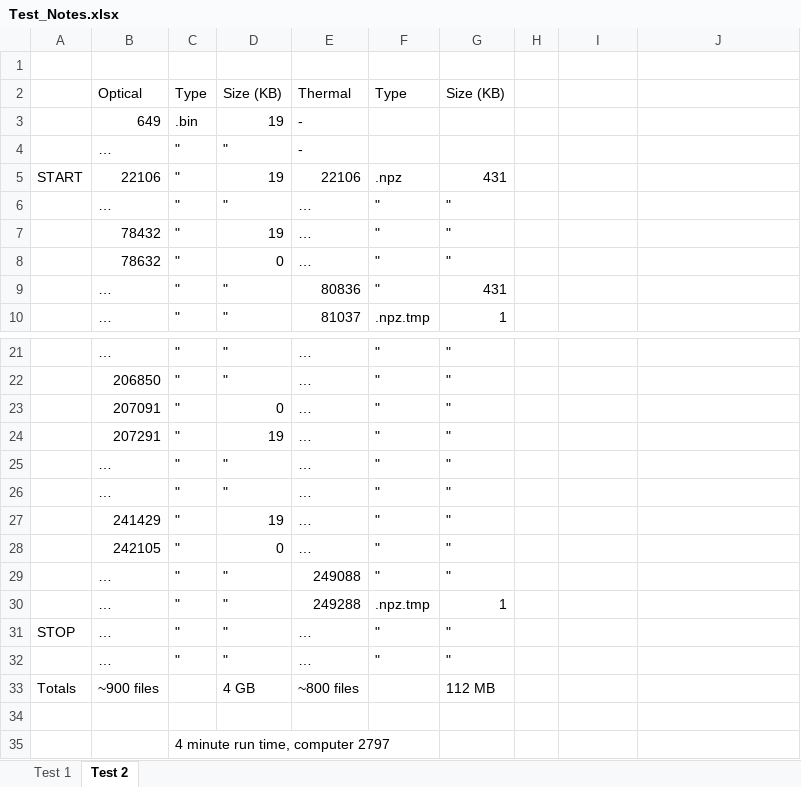
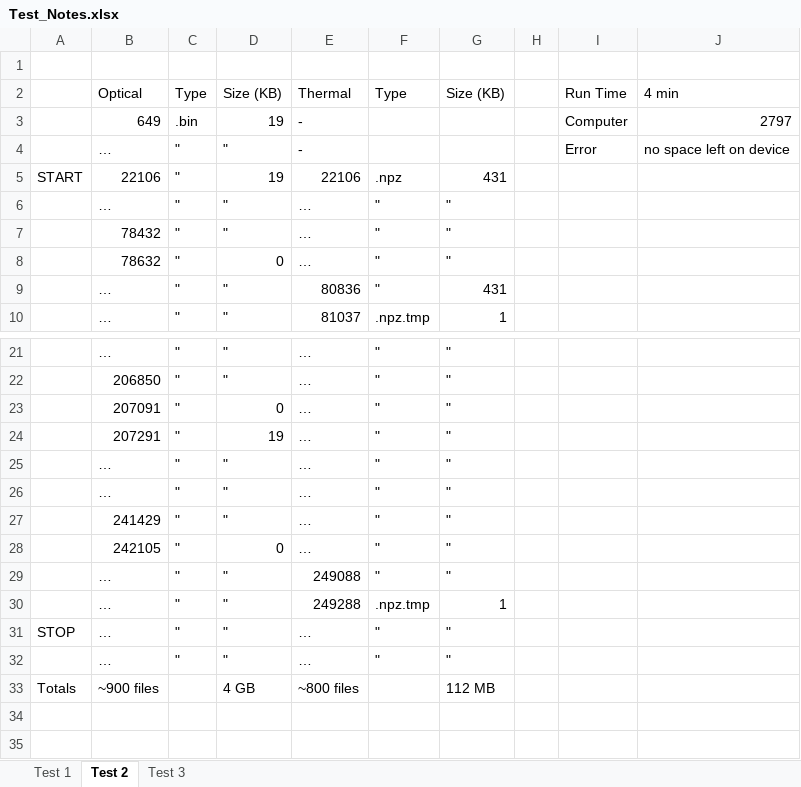
Before and after one commit to ARTS-Laboratory/LPBF-Observer, an Excel workbook: system_development/Damascus/V0.5.1/software development/thermal_optical/iteration_25/data/Test_Notes.xlsx, sheet Test 2, drawn as a sheet; only a part is shown, gaps mark what is left out; values as stored, in another font and other column widths than the file's, no cell formats; the diff names each change by its address in the sheet, - before the commit and + after, or states it on an @@ line.

Commit message:
test 3 updates

```diff
--- a/system_development/Damascus/V0.5.1/software development/thermal_optical/iteration_25/data/Test_Notes.xlsx (sheet Test 2)
+++ b/system_development/Damascus/V0.5.1/software development/thermal_optical/iteration_25/data/Test_Notes.xlsx (sheet Test 2)
+sheet tab: Test 3
-I2: (empty)
+I2: Run Time
-J2: (empty)
+J2: 4 min
-I3: (empty)
+I3: Computer
-J3: (empty)
+J3: 2797
-I4: (empty)
+I4: Error
-J4: (empty)
+J4: no space left on device
-D7: 19
+D7: "
-D27: 19
+D27: "
-row 34: (empty)
-row 35:  |  | 4 minute run time, computer 2797
```
Also changed, not shown: sheet Test 1, cell formats.
